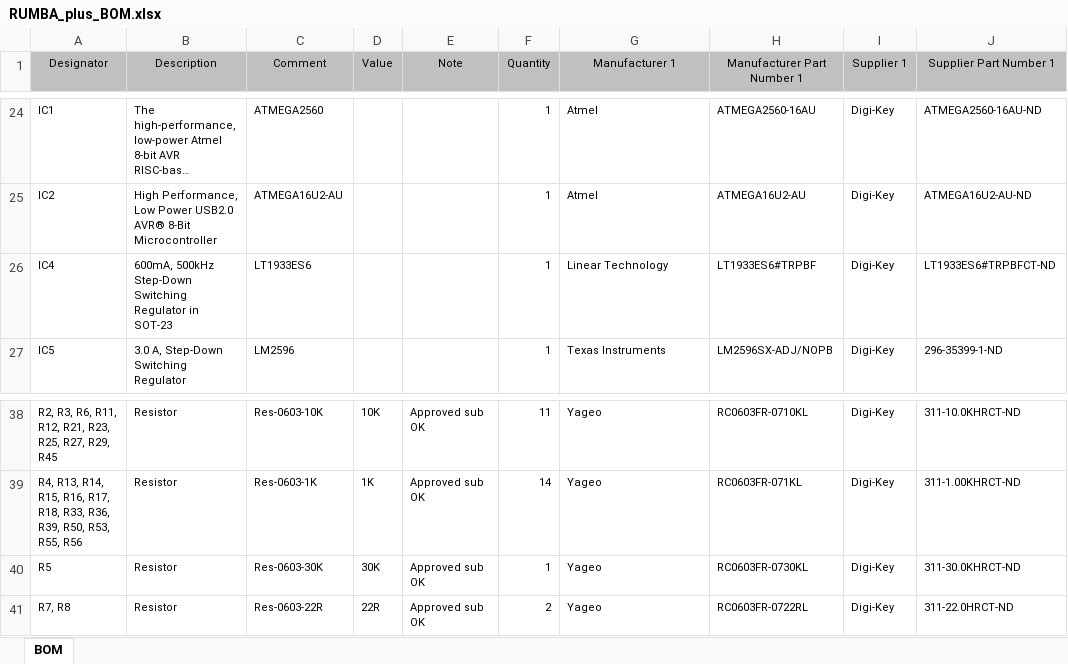
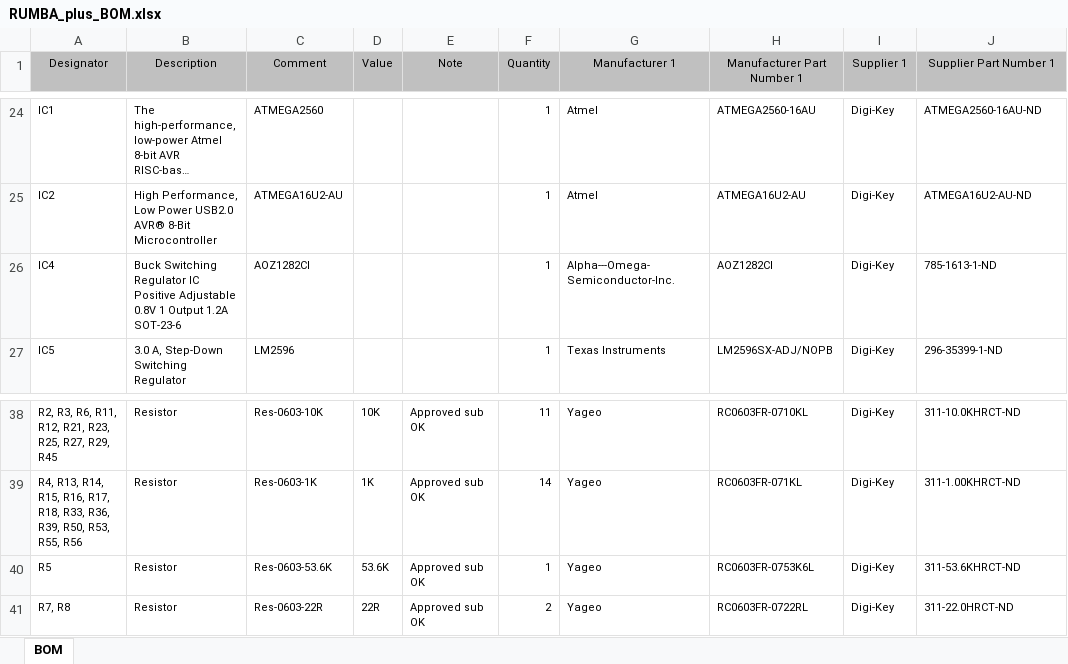
Before and after one commit to Aus3D/RUMBA32, an Excel workbook: Source/Project Outputs for RUMBA_plus/RUMBA_plus_BOM.xlsx, sheet BOM, drawn as a sheet; only a part is shown, gaps mark what is left out; long unchanged cells end in …; values as stored, in another font and other column widths than the file's, no borders; the diff names each change by its address in the sheet, - before the commit and + after, or states it on an @@ line.

Commit message:
Change 5V regulator
Change LT1933 regulator to AOZ1282CI. Higher current rating (1.2A vs 600mA) and easier to source. Feedback resistors to set voltage changed accordingly.

```diff
--- a/Source/Project Outputs for RUMBA_plus/RUMBA_plus_BOM.xlsx (sheet BOM)
+++ b/Source/Project Outputs for RUMBA_plus/RUMBA_plus_BOM.xlsx (sheet BOM)
-B26 (Description): 600mA, 500kHz Step-Down Switching Regulator in SOT-23
+B26 (Description): Buck Switching Regulator IC Positive Adjustable 0.8V 1 Output 1.2A SOT-23-6
-C26 (Comment): LT1933ES6
+C26 (Comment): AOZ1282CI
-G26 (Manufacturer 1): Linear Technology
+G26 (Manufacturer 1): Alpha---Omega-Semiconductor-Inc.
-H26 (Manufacturer Part Number 1): LT1933ES6#TRPBF
+H26 (Manufacturer Part Number 1): AOZ1282CI
-J26 (Supplier Part Number 1): LT1933ES6#TRPBFCT-ND
+J26 (Supplier Part Number 1): 785-1613-1-ND
-C40 (Comment): Res-0603-30K
+C40 (Comment): Res-0603-53.6K
-D40 (Value): 30K
+D40 (Value): 53.6K
-H40 (Manufacturer Part Number 1): RC0603FR-0730KL
+H40 (Manufacturer Part Number 1): RC0603FR-0753K6L
-J40 (Supplier Part Number 1): 311-30.0KHRCT-ND
+J40 (Supplier Part Number 1): 311-53.6KHRCT-ND
```
Also changed, not shown: 7 other files.
